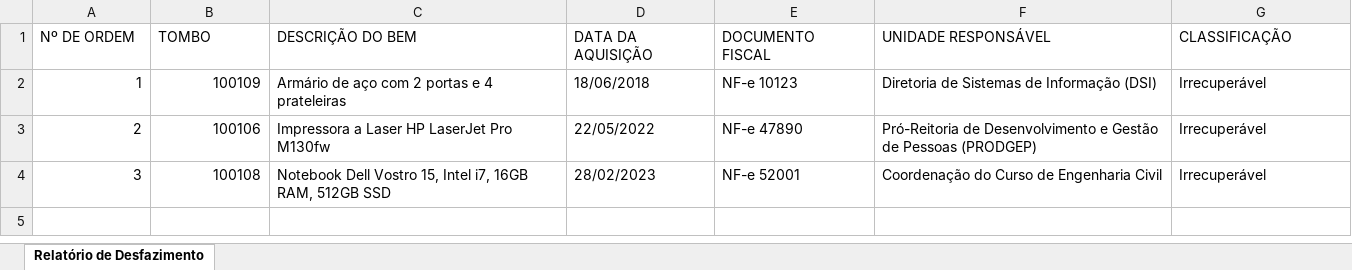
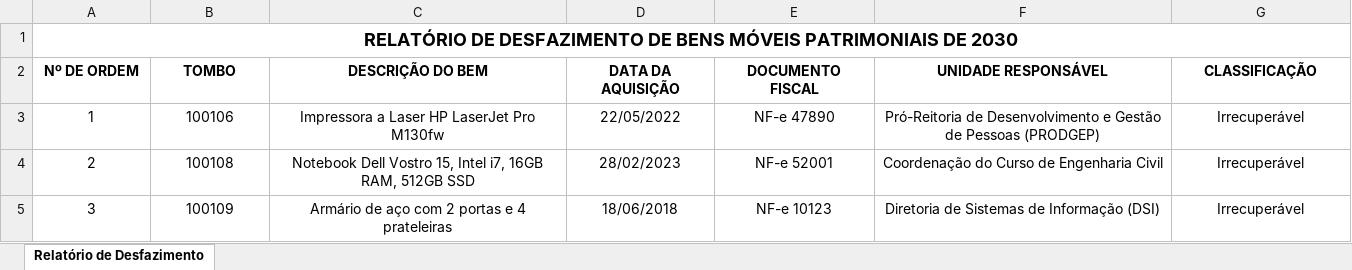
Before and after one commit to MiMiCampos/ESTAGIO-SUPERVISIONADO-SAP-UFAC, an Excel workbook: testes_planilhas/RELATÓRIO DE DESFAZIMENTO DE BENS MÓVEIS PATRIMONIAIS DE 2030.xlsx, sheet Relatório de Desfazimento, drawn as a sheet; only a part is shown; values as stored, in another font and other column widths than the file's, no borders; addresses are those after the commit; rows hold the shown columns only; the diff covers the shown part only; the diff names each change by its address in the sheet, - before the commit and + after, or states it on an @@ line.

Commit message:
Integração
- Criação e edição de planilhas de desfazimento funcionando.

- Download das planilhas em .xlsx formatados.

- Tela de Gerar Documentos finalizada.

```diff
--- a/testes_planilhas/RELATÓRIO DE DESFAZIMENTO DE BENS MÓVEIS PATRIMONIAIS DE 2030.xlsx (sheet Relatório de Desfazimento)
+++ b/testes_planilhas/RELATÓRIO DE DESFAZIMENTO DE BENS MÓVEIS PATRIMONIAIS DE 2030.xlsx (sheet Relatório de Desfazimento)
+row 1: RELATÓRIO DE DESFAZIMENTO DE BENS MÓVEIS PATRIMONIAIS DE 2030
@@ A2:G2 alignment: left → center, bold: off → on @@
-A3:B5 alignment: right
+A3:B5 alignment: center
-B3 (TOMBO): 100109
+B3 (TOMBO): 100106
-C3 (DESCRIÇÃO DO BEM): Armário de aço com 2 portas e 4 prateleiras
+C3 (DESCRIÇÃO DO BEM): Impressora a Laser HP LaserJet Pro M130fw
-C3:G5 alignment: left
+C3:G5 alignment: center
-D3 (DATA DA AQUISIÇÃO): 18/06/2018
+D3 (DATA DA AQUISIÇÃO): 22/05/2022
-E3 (DOCUMENTO FISCAL): NF-e 10123
+E3 (DOCUMENTO FISCAL): NF-e 47890
-F3 (UNIDADE RESPONSÁVEL): Diretoria de Sistemas de Informação (DSI)
+F3 (UNIDADE RESPONSÁVEL): Pró-Reitoria de Desenvolvimento e Gestão de Pessoas (PRODGEP)
-B4 (TOMBO): 100106
+B4 (TOMBO): 100108
-C4 (DESCRIÇÃO DO BEM): Impressora a Laser HP LaserJet Pro M130fw
+C4 (DESCRIÇÃO DO BEM): Notebook Dell Vostro 15, Intel i7, 16GB RAM, 512GB SSD
-D4 (DATA DA AQUISIÇÃO): 22/05/2022
+D4 (DATA DA AQUISIÇÃO): 28/02/2023
-E4 (DOCUMENTO FISCAL): NF-e 47890
+E4 (DOCUMENTO FISCAL): NF-e 52001
-F4 (UNIDADE RESPONSÁVEL): Pró-Reitoria de Desenvolvimento e Gestão de Pessoas (PRODGEP)
+F4 (UNIDADE RESPONSÁVEL): Coordenação do Curso de Engenharia Civil
-B5 (TOMBO): 100108
+B5 (TOMBO): 100109
-C5 (DESCRIÇÃO DO BEM): Notebook Dell Vostro 15, Intel i7, 16GB RAM, 512GB SSD
+C5 (DESCRIÇÃO DO BEM): Armário de aço com 2 portas e 4 prateleiras
-D5 (DATA DA AQUISIÇÃO): 28/02/2023
+D5 (DATA DA AQUISIÇÃO): 18/06/2018
-E5 (DOCUMENTO FISCAL): NF-e 52001
+E5 (DOCUMENTO FISCAL): NF-e 10123
-F5 (UNIDADE RESPONSÁVEL): Coordenação do Curso de Engenharia Civil
+F5 (UNIDADE RESPONSÁVEL): Diretoria de Sistemas de Informação (DSI)
```
Also changed, not shown: cell formats elsewhere in this sheet, testes_planilhas/RELATÓRIO DE DESFAZIMENTO DE BENS MÓVEIS PATRIMONIAIS DE 2001.xlsx, testes_planilhas/RELATÓRIO DE DESFAZIMENTO DE BENS MÓVEIS PATRIMONIAIS DE 2010.xlsx, 12 other files.
